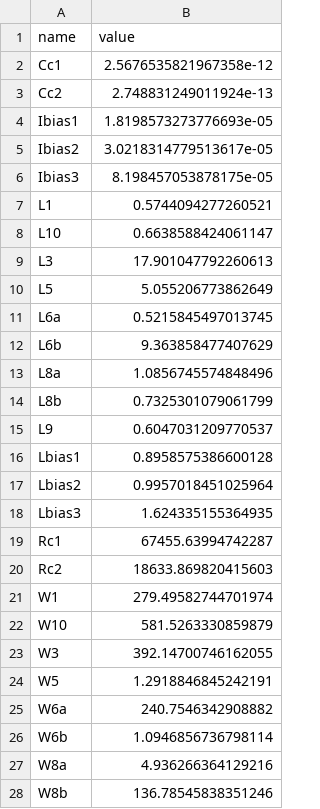
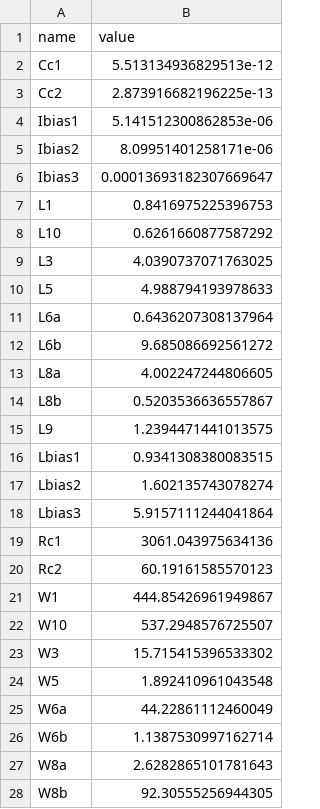
Before and after one commit to edonD/opamp, a CSV file: best_parameters.csv, drawn as a sheet; only a part is shown; the diff covers the shown part only.

```diff
--- a/best_parameters.csv
+++ b/best_parameters.csv
@@ -1,28 +1,28 @@
 name,value
-Cc1,2.5676535821967358e-12
-Cc2,2.748831249011924e-13
-Ibias1,1.8198573273776693e-05
-Ibias2,3.0218314779513617e-05
-Ibias3,8.198457053878175e-05
-L1,0.5744094277260521
-L10,0.6638588424061147
-L3,17.901047792260613
-L5,5.055206773862649
-L6a,0.5215845497013745
-L6b,9.363858477407629
-L8a,1.0856745574848496
-L8b,0.7325301079061799
-L9,0.6047031209770537
-Lbias1,0.8958575386600128
-Lbias2,0.9957018451025964
-Lbias3,1.624335155364935
-Rc1,67455.63994742287
-Rc2,18633.869820415603
-W1,279.49582744701974
-W10,581.5263330859879
-W3,392.14700746162055
-W5,1.2918846845242191
-W6a,240.7546342908882
-W6b,1.0946856736798114
-W8a,4.936266364129216
-W8b,136.78545838351246
+Cc1,5.513134936829513e-12
+Cc2,2.873916682196225e-13
+Ibias1,5.141512300862853e-06
+Ibias2,8.09951401258171e-06
+Ibias3,0.00013693182307669647
+L1,0.8416975225396753
+L10,0.6261660877587292
+L3,4.0390737071763025
+L5,4.988794193978633
+L6a,0.6436207308137964
+L6b,9.685086692561272
+L8a,4.002247244806605
+L8b,0.5203536636557867
+L9,1.2394471441013575
+Lbias1,0.9341308380083515
+Lbias2,1.602135743078274
+Lbias3,5.9157111244041864
+Rc1,3061.043975634136
+Rc2,60.19161585570123
+W1,444.85426961949867
+W10,537.2948576725507
+W3,15.715415396533302
+W5,1.892410961043548
+W6a,44.22861112460049
+W6b,1.1387530997162714
+W8a,2.6282865101781643
+W8b,92.30555256944305
```
Also changed, not shown: 4 edited cells elsewhere in this file, results.tsv, 1 other file.
